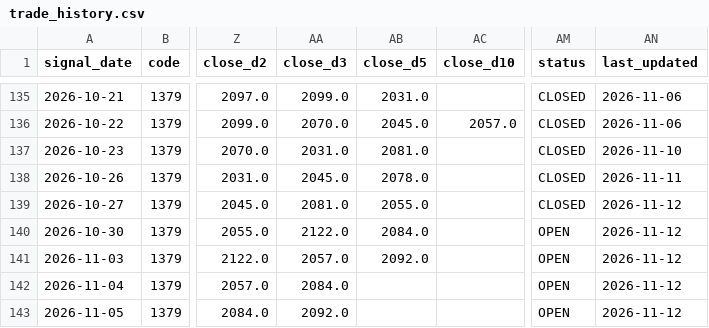
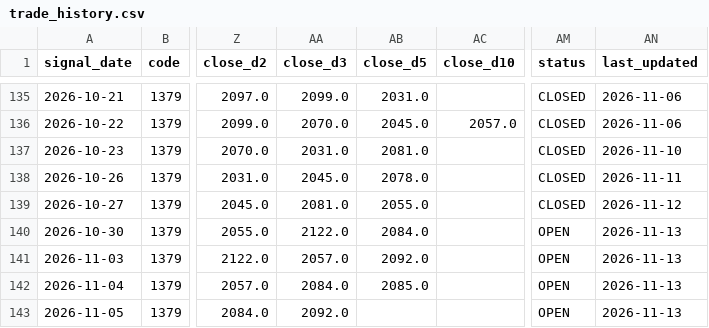
Before and after one commit to MANDAI0571/stock-news-monitor, a CSV file: data/trade_history.csv, drawn as a sheet; only a part is shown, gaps mark what is left out; the diff covers the shown part only; the diff names each change by its address in the sheet, - before the commit and + after, or states it on an @@ line.

```diff
--- a/data/trade_history.csv
+++ b/data/trade_history.csv
-AN140:AN143 (last_updated): 2026-11-12
+AN140:AN143 (last_updated): 2026-11-13
-AB142 (close_d5): (empty)
+AB142 (close_d5): 2085.0
```
Also changed, not shown: 1 added row and 5 edited cells elsewhere in this file, 1 other file.
